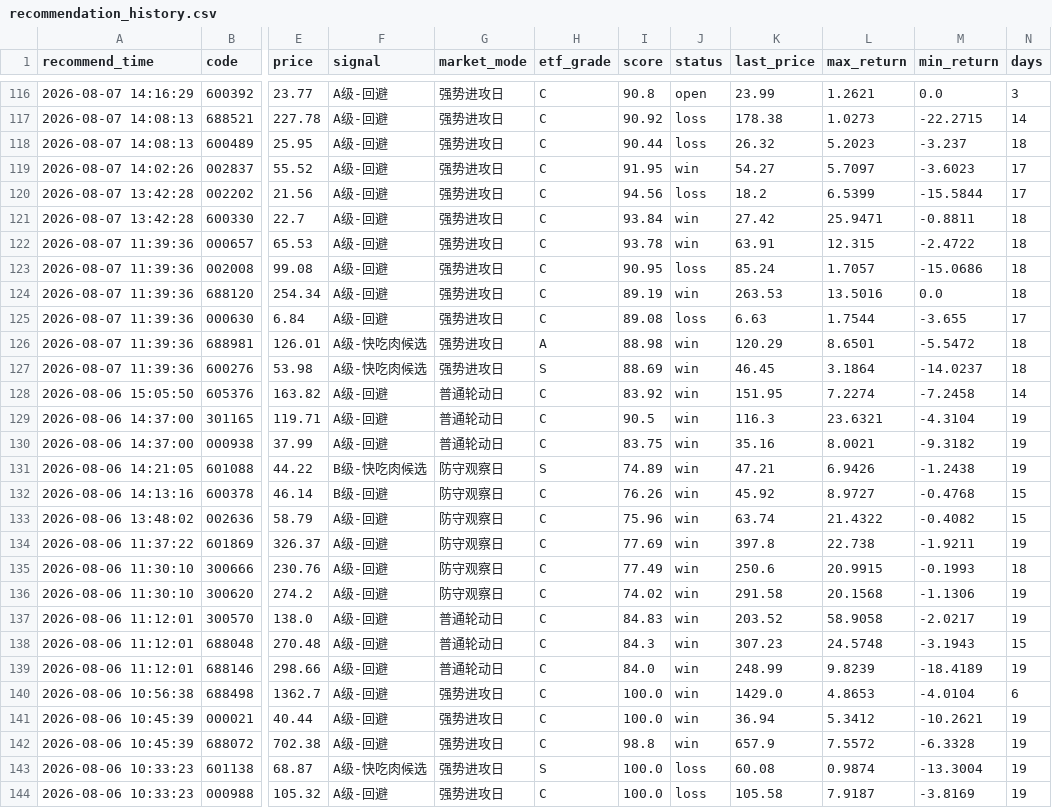
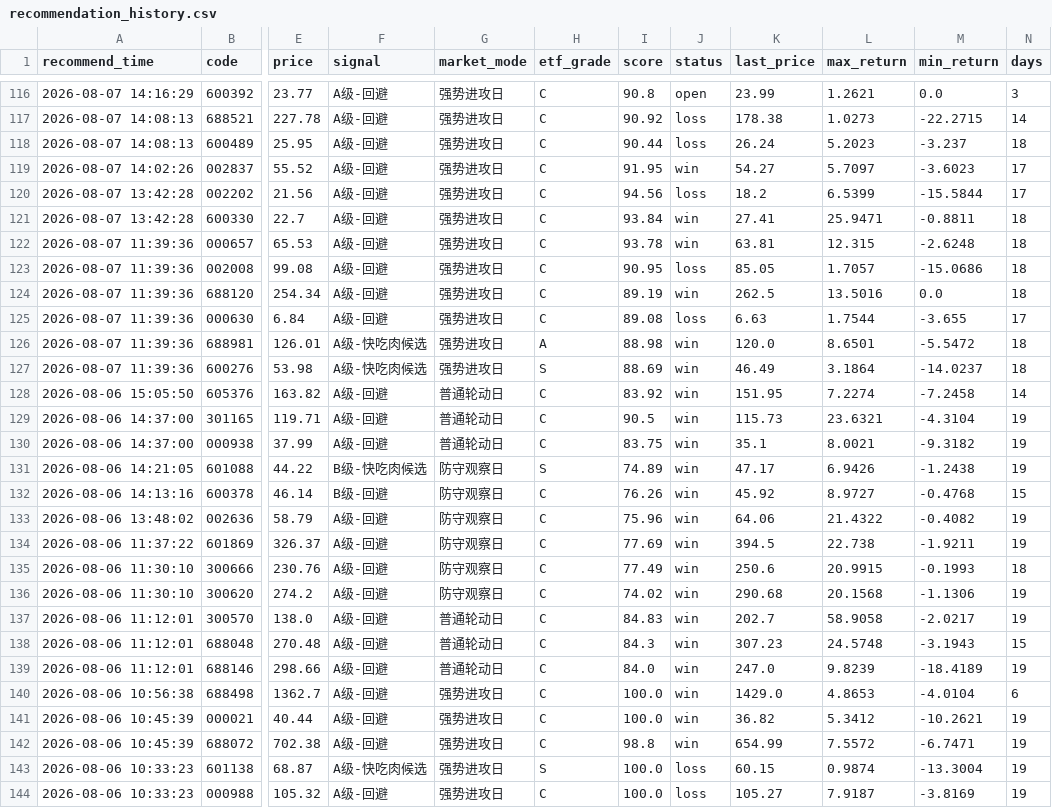
Before and after one commit to chenrj985-ai/decision, a CSV file: data/recommendation_history.csv, drawn as a sheet; only a part is shown, gaps mark what is left out; the diff covers the shown part only; the diff names each change by its address in the sheet, - before the commit and + after, or states it on an @@ line.

```diff
--- a/data/recommendation_history.csv
+++ b/data/recommendation_history.csv
-K118 (last_price): 26.32
+K118 (last_price): 26.24
-K121 (last_price): 27.42
+K121 (last_price): 27.41
-K122 (last_price): 63.91
+K122 (last_price): 63.81
-M122 (min_return): -2.4722
+M122 (min_return): -2.6248
-K123 (last_price): 85.24
+K123 (last_price): 85.05
-K124 (last_price): 263.53
+K124 (last_price): 262.5
-K126 (last_price): 120.29
+K126 (last_price): 120.0
-K127 (last_price): 46.45
+K127 (last_price): 46.49
-K129 (last_price): 116.3
+K129 (last_price): 115.73
-K130 (last_price): 35.16
+K130 (last_price): 35.1
-K131 (last_price): 47.21
+K131 (last_price): 47.17
-K133 (last_price): 63.74
+K133 (last_price): 64.06
-N133 (days): 15
+N133 (days): 19
-K134 (last_price): 397.8
+K134 (last_price): 394.5
-K136 (last_price): 291.58
+K136 (last_price): 290.68
-K137 (last_price): 203.52
+K137 (last_price): 202.7
-K139 (last_price): 248.99
+K139 (last_price): 247.0
-K141 (last_price): 36.94
+K141 (last_price): 36.82
-K142 (last_price): 657.9
+K142 (last_price): 654.99
-M142 (min_return): -6.3328
+M142 (min_return): -6.7471
-K143 (last_price): 60.08
+K143 (last_price): 60.15
-K144 (last_price): 105.58
+K144 (last_price): 105.27
```
Also changed, not shown: 161 edited cells elsewhere in this file, data/auto_discovery_cache.csv, data/event_risk_auto.csv, 22 other files.
